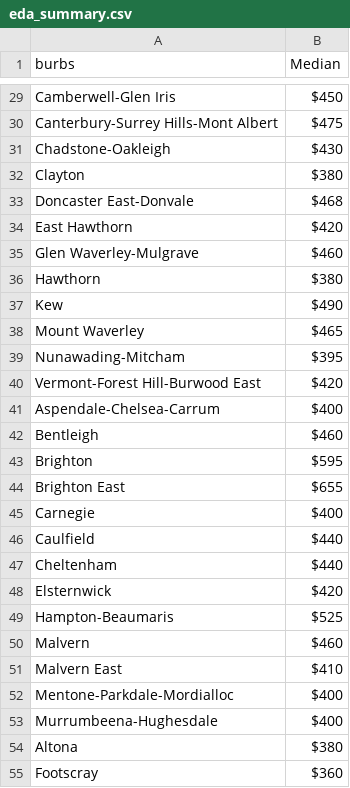
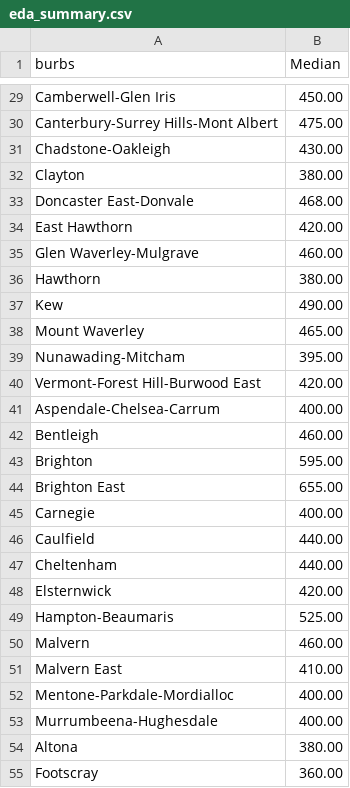
Before and after one commit to GuyDavis1/Week-9-Homework, a CSV file: data/eda_summary.csv, drawn as a sheet; only a part is shown, gaps mark what is left out; the diff covers the shown part only; the diff names each change by its address in the sheet, - before the commit and + after, or states it on an @@ line.

```diff
--- a/data/eda_summary.csv
+++ b/data/eda_summary.csv
-B29 (Median): $450
+B29 (Median): 450.00
-B30 (Median): $475
+B30 (Median): 475.00
-B31 (Median): $430
+B31 (Median): 430.00
-B32 (Median): $380
+B32 (Median): 380.00
-B33 (Median): $468
+B33 (Median): 468.00
-B34 (Median): $420
+B34 (Median): 420.00
-B35 (Median): $460
+B35 (Median): 460.00
-B36 (Median): $380
+B36 (Median): 380.00
-B37 (Median): $490
+B37 (Median): 490.00
-B38 (Median): $465
+B38 (Median): 465.00
-B39 (Median): $395
+B39 (Median): 395.00
-B40 (Median): $420
+B40 (Median): 420.00
-B41 (Median): $400
+B41 (Median): 400.00
-B42 (Median): $460
+B42 (Median): 460.00
-B43 (Median): $595
+B43 (Median): 595.00
-B44 (Median): $655
+B44 (Median): 655.00
-B45 (Median): $400
+B45 (Median): 400.00
-B46:B47 (Median): $440
+B46:B47 (Median): 440.00
-B48 (Median): $420
+B48 (Median): 420.00
-B49 (Median): $525
+B49 (Median): 525.00
-B50 (Median): $460
+B50 (Median): 460.00
-B51 (Median): $410
+B51 (Median): 410.00
-B52:B53 (Median): $400
+B52:B53 (Median): 400.00
-B54 (Median): $380
+B54 (Median): 380.00
-B55 (Median): $360
+B55 (Median): 360.00
```
Also changed, not shown: 120 edited cells elsewhere in this file, 3 other files.
